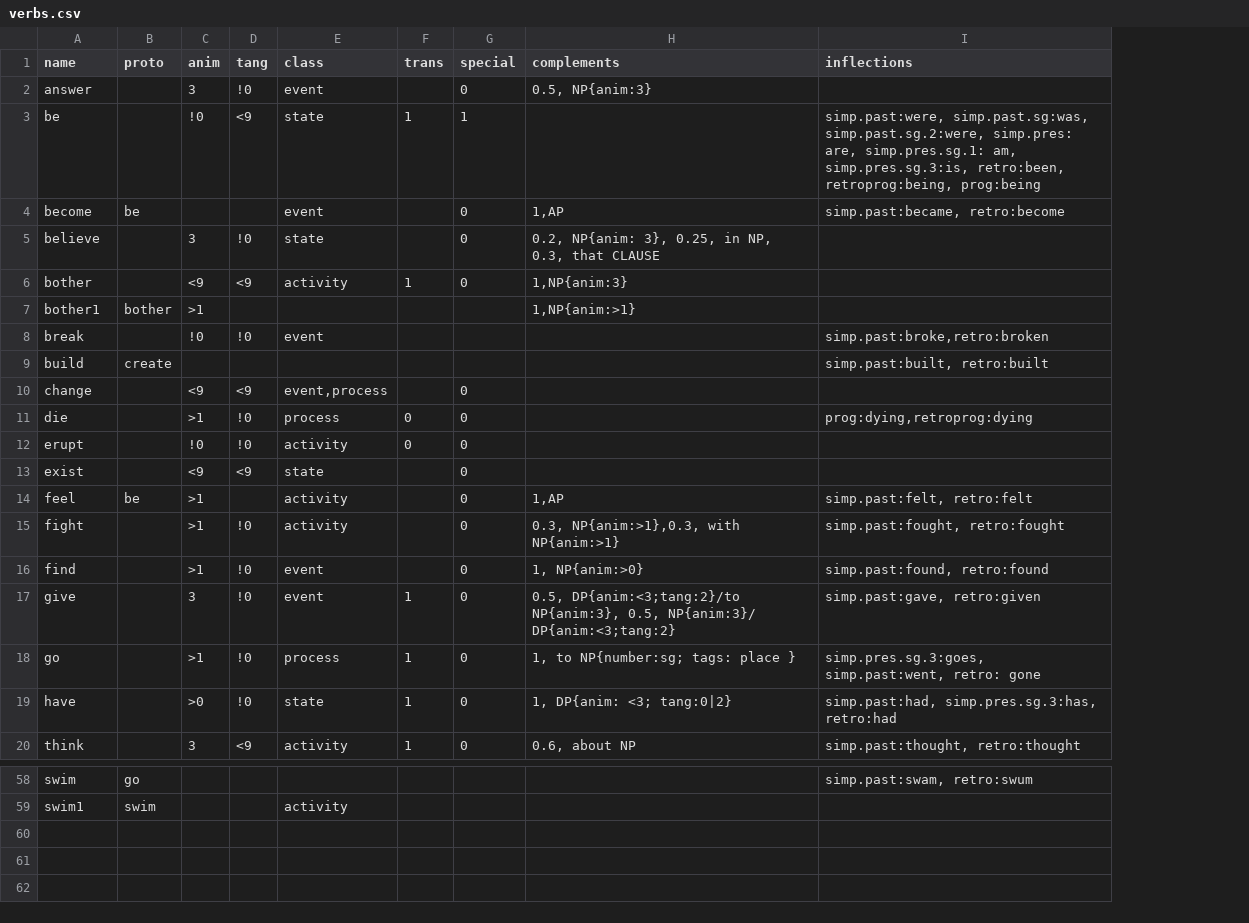
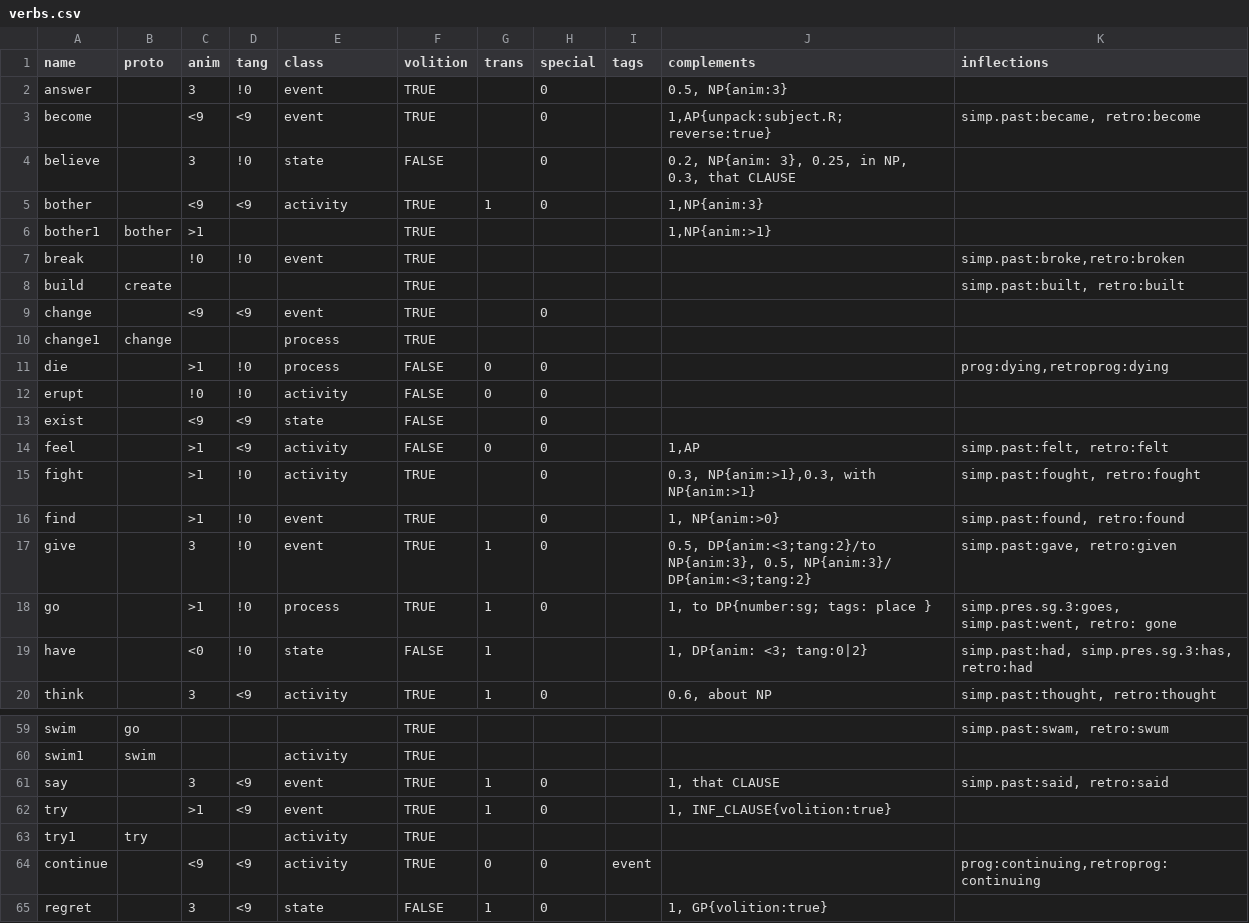
Before and after one commit to Lomacar/Random-Sentence-Generator, a CSV file: csv/verbs.csv, drawn as a sheet; only a part is shown, gaps mark what is left out; removed rows and columns are numbered as before the commit, all else as after; the diff covers the shown part only; the diff names each change by its address in the sheet, - before the commit and + after, or states it on an @@ line.

Commit message:
worked on DET(), added QUANT(), GENETIVE(), G_CLAUSE(), INF_CLAUSE(), quantifiers, aux_verbs

```diff
--- a/csv/verbs.csv
+++ b/csv/verbs.csv
+column F (volition), rows 2-9: TRUE | TRUE | FALSE | TRUE | TRUE | TRUE | TRUE | TRUE; rows 11-20: FALSE | FALSE | FALSE | FALSE | TRUE | TRUE | TRUE | TRUE | FALSE | TRUE; rows 59-60: TRUE | TRUE
+column I (tags), empty
-row 3: be |  | !0 | <9 | state | 1 | 1 |  | simp.past:were, simp.past.sg:was, simp.past.sg.2:were, simp.pres: are, simp.pres.sg.1: am, simp.pres.sg.3:is, retro:been, retroprog:being, prog:being
-B3 (proto): be
+B3 (proto): (empty)
-C3 (anim): (empty)
+C3 (anim): <9
-D3 (tang): (empty)
+D3 (tang): <9
-J3 (complements): 1,AP
+J3 (complements): 1,AP{unpack:subject.R; reverse:true}
-E9 (class): event,process
+E9 (class): event
+row 10: change1 | change |  |  | process | TRUE
-B14 (proto): be
+B14 (proto): (empty)
-D14 (tang): (empty)
+D14 (tang): <9
-G14 (trans): (empty)
+G14 (trans): 0
-J18 (complements): 1, to NP{number:sg; tags: place }
+J18 (complements): 1, to DP{number:sg; tags: place }
-C19 (anim): >0
+C19 (anim): <0
-H19 (special): 0
+H19 (special): (empty)
+row 61: say |  | 3 | <9 | event | TRUE | 1 | 0 |  | 1, that CLAUSE | simp.past:said, retro:said
+row 62: try |  | >1 | <9 | event | TRUE | 1 | 0 |  | 1, INF_CLAUSE{volition:true}
+row 63: try1 | try |  |  | activity | TRUE
+row 64: continue |  | <9 | <9 | activity | TRUE | 0 | 0 | event |  | prog:continuing,retroprog:continuing
+row 65: regret |  | 3 | <9 | state | FALSE | 1 | 0 |  | 1, GP{volition:true}
```
Also changed, not shown: 1 added row and 5 edited cells elsewhere in this file, csv/nouns.csv, 7 other files.
